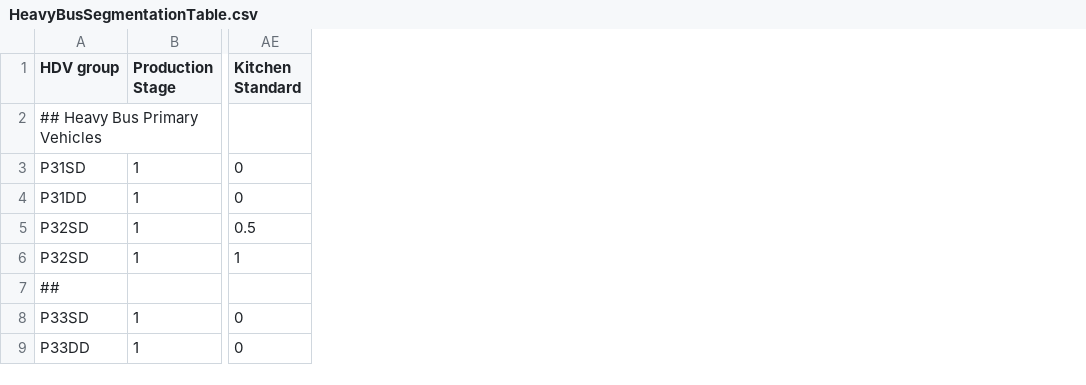
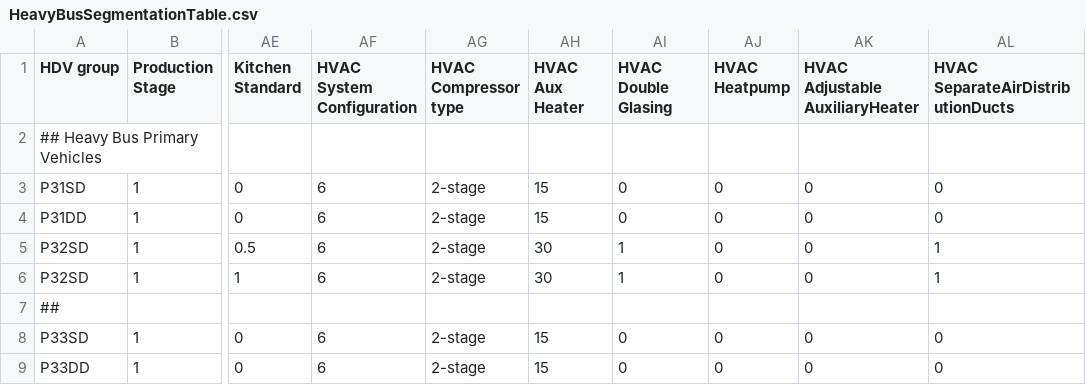
Before and after one commit to tanawadeatharva/BharatVECTO, a CSV file: VectoCore/VectoCore/Resources/Declaration/HeavyBusSegmentationTable.csv, drawn as a sheet; only a part is shown, gaps mark what is left out; the diff names each change by its address in the sheet, - before the commit and + after, or states it on an @@ line.

```diff
--- a/VectoCore/VectoCore/Resources/Declaration/HeavyBusSegmentationTable.csv
+++ b/VectoCore/VectoCore/Resources/Declaration/HeavyBusSegmentationTable.csv
+column AF (HVAC System Configuration), rows 3-9: 6 | 6 | 6 | 6 |  | 6 | 6
+column AG (HVAC Compressor type), rows 3-9: 2-stage | 2-stage | 2-stage | 2-stage |  | 2-stage | 2-stage
+column AH (HVAC Aux Heater), rows 3-9: 15 | 15 | 30 | 30 |  | 15 | 15
+column AI (HVAC Double Glasing), rows 3-9: 0 | 0 | 1 | 1 |  | 0 | 0
+column AJ (HVAC Heatpump), rows 3-9: 0 | 0 | 0 | 0 |  | 0 | 0
+column AK (HVAC Adjustable AuxiliaryHeater), rows 3-9: 0 | 0 | 0 | 0 |  | 0 | 0
+column AL, rows 1-9: HVAC SeparateAirDistributionDucts |  | 0 | 0 | 1 | 1 |  | 0 | 0
```
Also changed, not shown: 42 other files.
